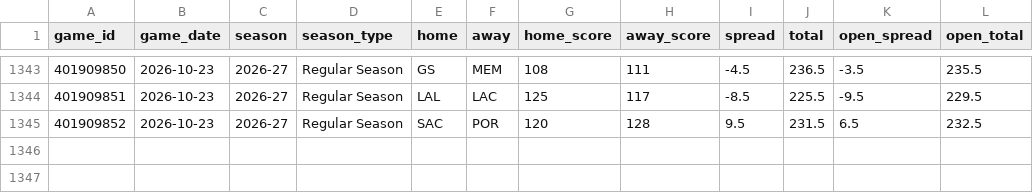
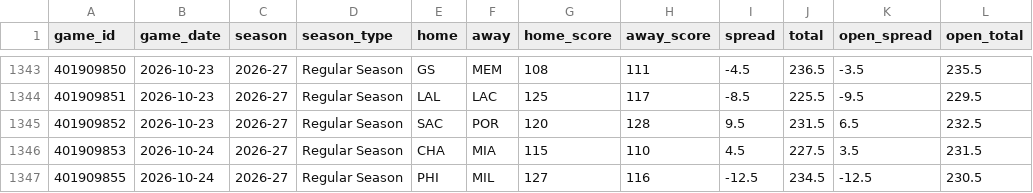
Before and after one commit to Sleepyad/nba-edge, a CSV file: data/games.csv, drawn as a sheet; only a part is shown, gaps mark what is left out.

```diff
--- a/data/games.csv
+++ b/data/games.csv
@@ -1345 +1345,3 @@ game_id,game_date,season,season_type,home,away,home_score,away_score,spread,tota
 401909852,2026-10-23,2026-27,Regular Season,SAC,POR,120,128,9.5,231.5,6.5,232.5
+401909853,2026-10-24,2026-27,Regular Season,CHA,MIA,115,110,4.5,227.5,3.5,231.5
+401909855,2026-10-24,2026-27,Regular Season,PHI,MIL,127,116,-12.5,234.5,-12.5,230.5
```
Also changed, not shown: data/lines.csv, 6 other files.
